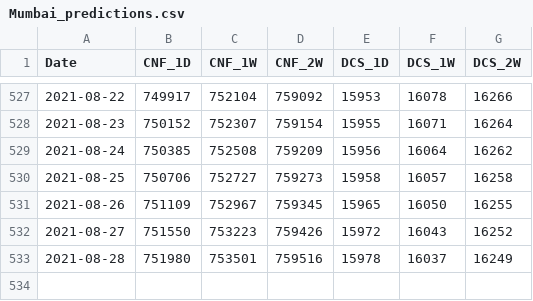
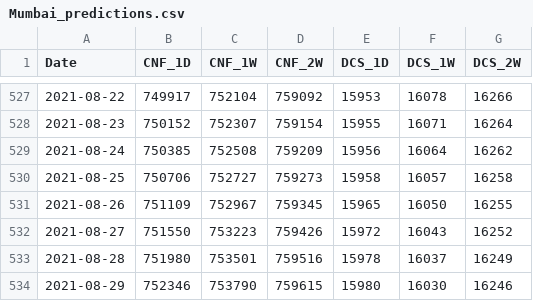
Before and after one commit to coder-amey/COVID-19-Mumbai_Data, a CSV file: time-series/Mumbai_predictions.csv, drawn as a sheet; only a part is shown, gaps mark what is left out.

```diff
--- a/time-series/Mumbai_predictions.csv
+++ b/time-series/Mumbai_predictions.csv
@@ -533 +533,2 @@ Date,CNF_1D,CNF_1W,CNF_2W,DCS_1D,DCS_1W,DCS_2W
 2021-08-28,751980,753501,759516,15978,16037,16249
+2021-08-29,752346,753790,759615,15980,16030,16246
```
Also changed, not shown: time-series/Mumbai_aggregated.csv, time-series/Mumbai_days_to_double.csv.
